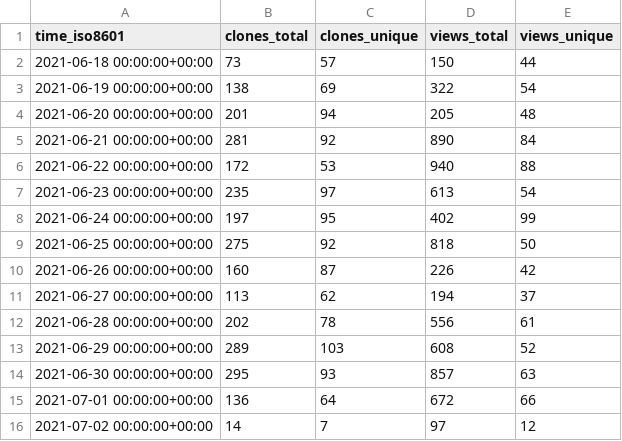
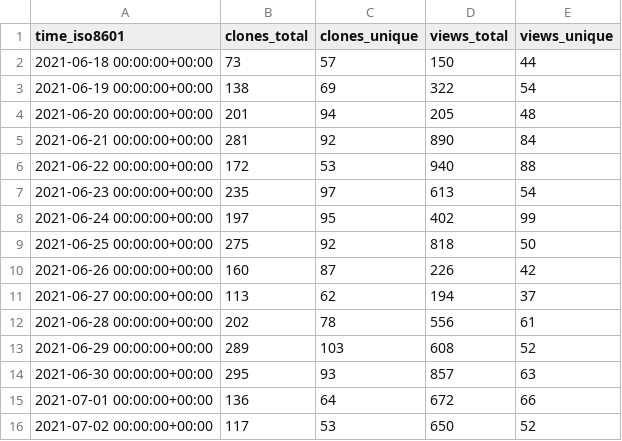
Before and after one commit to fadeev/stats, a CSV file: tendermint/starport/ghrs-data/views_clones_aggregate.csv, drawn as a sheet.

```diff
--- a/tendermint/starport/ghrs-data/views_clones_aggregate.csv
+++ b/tendermint/starport/ghrs-data/views_clones_aggregate.csv
@@ -15,2 +15,2 @@ time_iso8601,clones_total,clones_unique,views_total,views_unique
 2021-07-01 00:00:00+00:00,136,64,672,66
-2021-07-02 00:00:00+00:00,14,7,97,12
+2021-07-02 00:00:00+00:00,117,53,650,52
```
Also changed, not shown: 1 other file.
